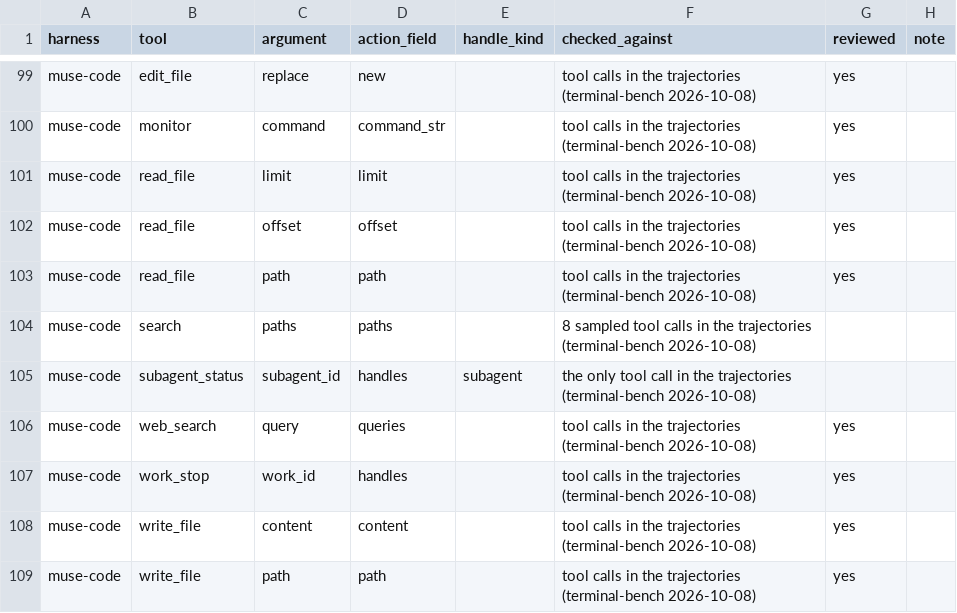
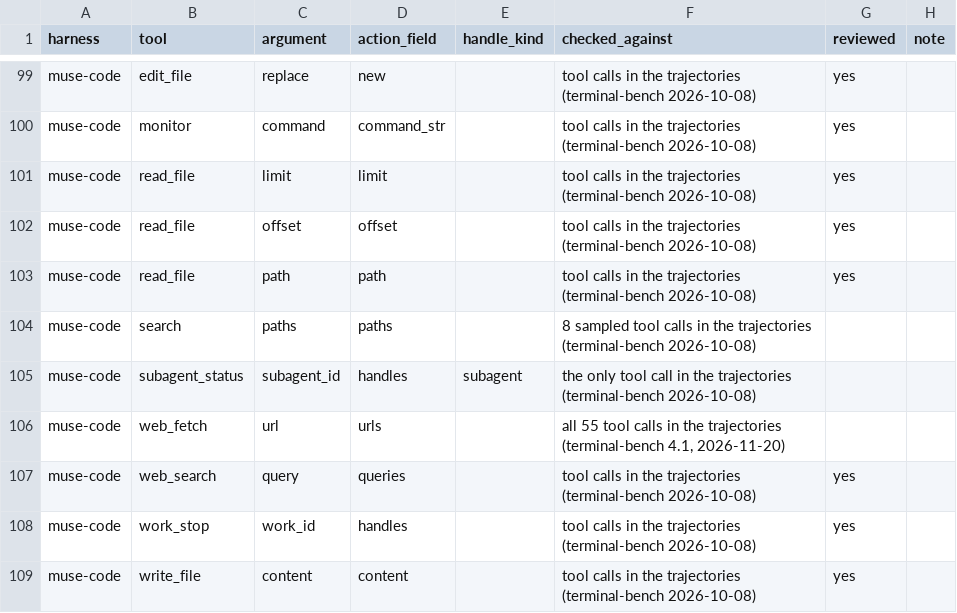
Before and after one commit to 0xjunha/tb-internet-use, a CSV file: src/tb_internet_use/knowledge/catalogs/tool_call/harness_tool_arguments.csv, drawn as a sheet; only a part is shown, gaps mark what is left out; the shorter side is filled out with more unchanged rows.

```diff
--- a/src/tb_internet_use/knowledge/catalogs/tool_call/harness_tool_arguments.csv
+++ b/src/tb_internet_use/knowledge/catalogs/tool_call/harness_tool_arguments.csv
@@ -105,2 +105,3 @@ muse-code,search,paths,paths,,8 sampled tool calls in the trajectories (terminal
 muse-code,subagent_status,subagent_id,handles,subagent,the only tool call in the trajectories (terminal-bench 2026-10-08),,
+muse-code,web_fetch,url,urls,,"all 55 tool calls in the trajectories (terminal-bench 4.1, 2026-11-20)",,
 muse-code,web_search,query,queries,,tool calls in the trajectories (terminal-bench 2026-10-08),yes,
```
Also changed, not shown: src/tb_internet_use/knowledge/catalogs/export/harness_web_tools.csv, src/tb_internet_use/knowledge/catalogs/export/program_package_registries.csv, 7 other files.
